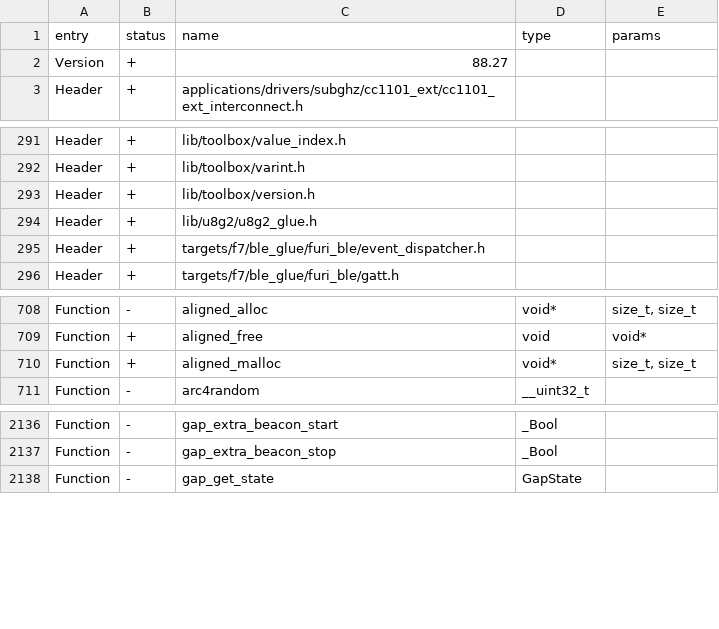
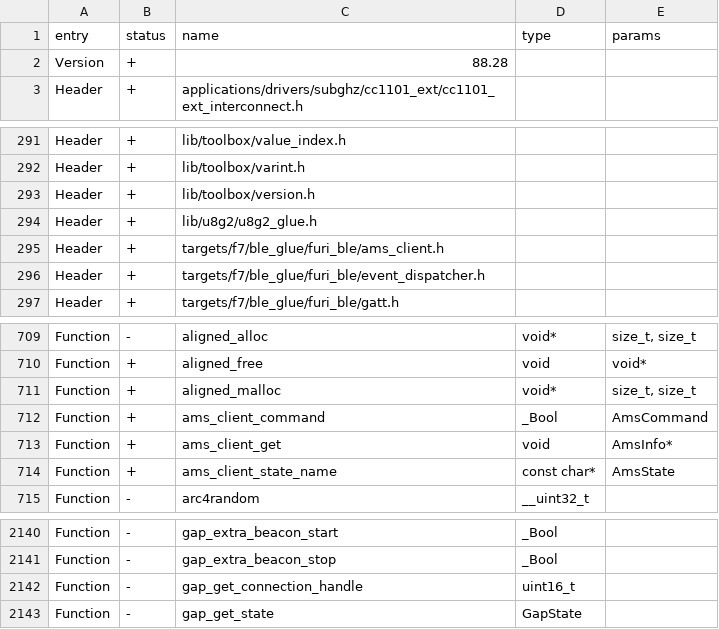
Before and after one commit to DarkFlippers/unleashed-firmware, a CSV file: targets/f7/api_symbols.csv, drawn as a sheet; only a part is shown, gaps mark what is left out.

Commit message:
BLE: Apple Media Service client and Now Playing app
Adds an AMS client to the BLE glue. On an encrypted link it finds the
iPhone's Apple Media Service, subscribes to Entity Update and keeps the
current track (artist, title), player (name, playback) and queue position.
Remote commands (play/pause, next, previous, volume) go back over the same
link. The client needs the Full BLE stack; on the Light stack it reports
AmsStateUnsupported.

To fit the Full stack (radio at 0x080CE000), Sub-GHz ships as a FAP and
its dangerous-frequency startup hook reads its settings key directly.

- furi_ble/ams_client.h: public API (ams_client_get, ams_client_command)
- ams CLI command for status, manual start and remote commands
- Now Playing app: track, artist, position, play/pause and skip

```diff
--- a/targets/f7/api_symbols.csv
+++ b/targets/f7/api_symbols.csv
@@ -1,3 +1,3 @@
 entry,status,name,type,params
-Version,+,88.27,,
+Version,+,88.28,,
 Header,+,applications/drivers/subghz/cc1101_ext/cc1101_ext_interconnect.h,,
@@ -294,2 +294,3 @@ Header,+,lib/toolbox/version.h,,
 Header,+,lib/u8g2/u8g2_glue.h,,
+Header,+,targets/f7/ble_glue/furi_ble/ams_client.h,,
 Header,+,targets/f7/ble_glue/furi_ble/event_dispatcher.h,,
@@ -710,2 +711,5 @@ Function,+,aligned_free,void,void*
 Function,+,aligned_malloc,void*,"size_t, size_t"
+Function,+,ams_client_command,_Bool,AmsCommand
+Function,+,ams_client_get,void,AmsInfo*
+Function,+,ams_client_state_name,const char*,AmsState
 Function,-,arc4random,__uint32_t,
@@ -2137,2 +2141,3 @@ Function,-,gap_extra_beacon_start,_Bool,
 Function,-,gap_extra_beacon_stop,_Bool,
+Function,-,gap_get_connection_handle,uint16_t,
 Function,-,gap_get_state,GapState,
```
Also changed, not shown: 13 other files.
